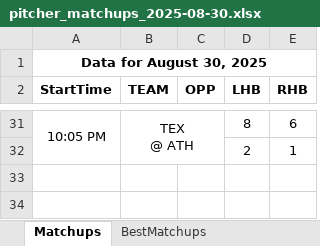
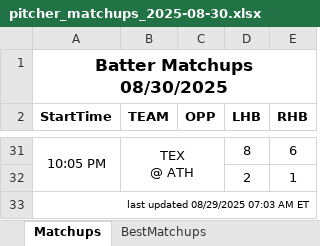
Before and after one commit to jrdogan/mlb-tools, an Excel workbook: pitcher_matchups_2025-08-30.xlsx, sheet Matchups, drawn as a sheet; only a part is shown, gaps mark what is left out; values as stored, in another font and other column widths than the file's, no borders; conditional formats not drawn; the diff names each change by its address in the sheet, - before the commit and + after, or states it on an @@ line.

Commit message:
Update pitcher_matchups_2025-08-30.xlsx

```diff
--- a/pitcher_matchups_2025-08-30.xlsx (sheet Matchups)
+++ b/pitcher_matchups_2025-08-30.xlsx (sheet Matchups)
-A1 (StartTime): Data for August 30, 2025
+A1 (StartTime): Batter Matchups 08/30/2025
@@ A1 text size: larger @@
+row 33: last updated 08/29/2025 07:03 AM ET
```
Also changed, not shown: sheet BestMatchups.
